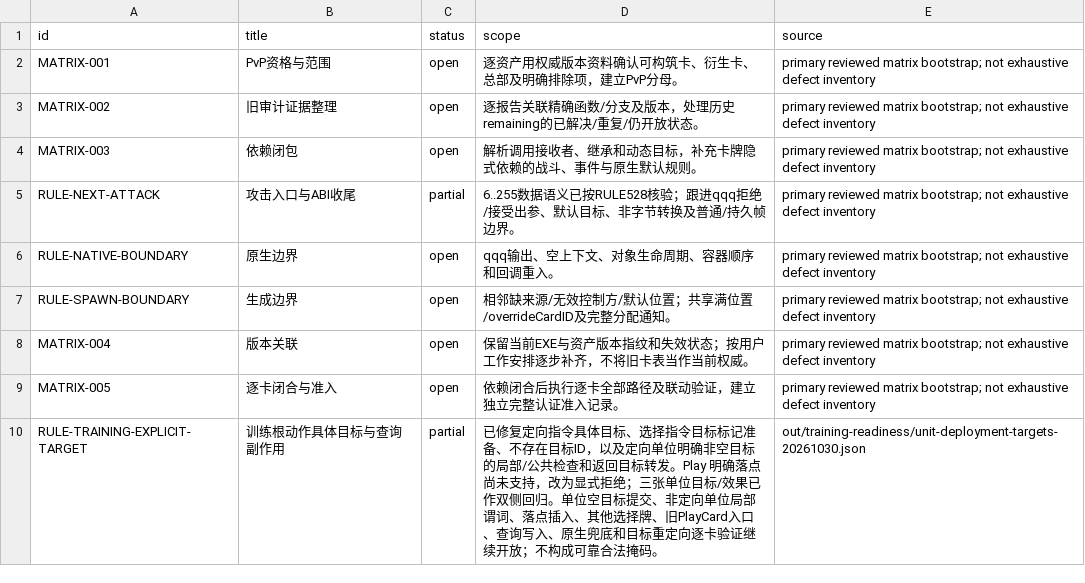
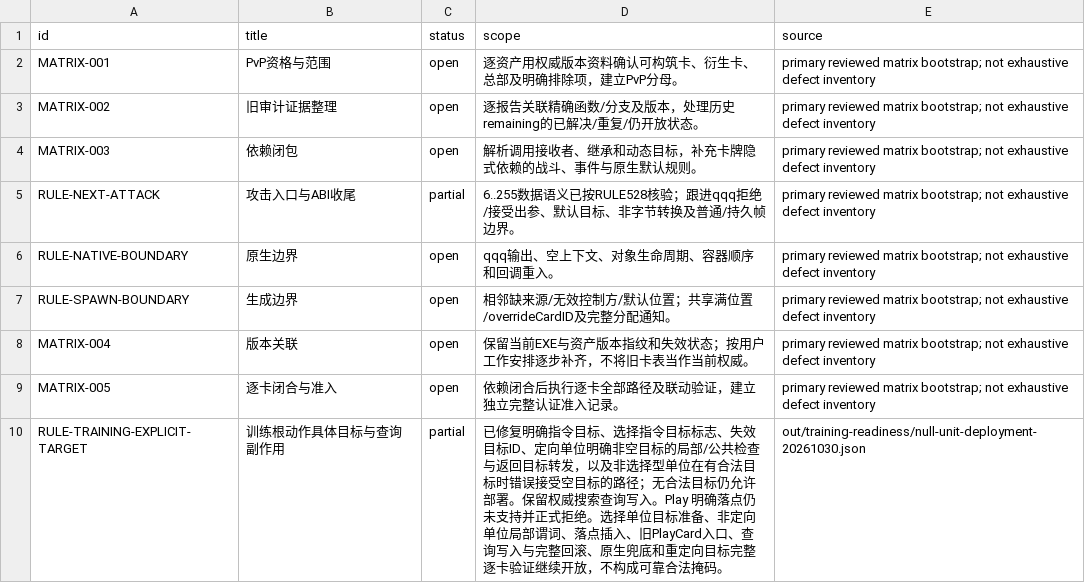
Before and after one commit to Xuewu-awa/KLink-bot, a TSV file: out/audit/coverage-matrix/open_items.tsv, drawn as a sheet.

Commit message:
Reject targetless unit deployment when a legal target exists

```diff
--- a/out/audit/coverage-matrix/open_items.tsv
+++ b/out/audit/coverage-matrix/open_items.tsv
@@ -9,2 +9,2 @@ MATRIX-004	版本关联	open	保留当前EXE与资产版本指纹和失效状态
 MATRIX-005	逐卡闭合与准入	open	依赖闭合后执行逐卡全部路径及联动验证，建立独立完整认证准入记录。	primary reviewed matrix bootstrap; not exhaustive defect inventory
-RULE-TRAINING-EXPLICIT-TARGET	训练根动作具体目标与查询副作用	partial	已修复定向指令具体目标、选择指令目标标记准备、不存在目标ID，以及定向单位明确非空目标的局部/公共检查和返回目标转发。Play 明确落点尚未支持，改为显式拒绝；三张单位目标/效果已作双侧回归。单位空目标提交、非定向单位局部谓词、落点插入、其他选择牌、旧PlayCard入口、查询写入、原生兜底和目标重定向逐卡验证继续开放；不构成可靠合法掩码。	out/training-readiness/unit-deployment-targets-20261030.json
+RULE-TRAINING-EXPLICIT-TARGET	训练根动作具体目标与查询副作用	partial	已修复明确指令目标、选择指令目标标志、失效目标ID、定向单位明确非空目标的局部/公共检查与返回目标转发，以及非选择型单位在有合法目标时错误接受空目标的路径；无合法目标仍允许部署。保留权威搜索查询写入。Play 明确落点仍未支持并正式拒绝。选择单位目标准备、非定向单位局部谓词、落点插入、旧PlayCard入口、查询写入与完整回滚、原生兜底和重定向目标完整逐卡验证继续开放，不构成可靠合法掩码。	out/training-readiness/null-unit-deployment-20261030.json
```
Also changed, not shown: out/audit/coverage-matrix/dependencies.tsv, 9 other files.
